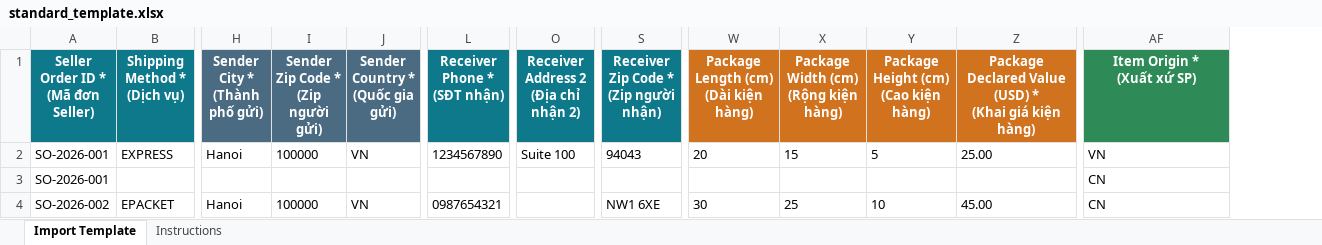
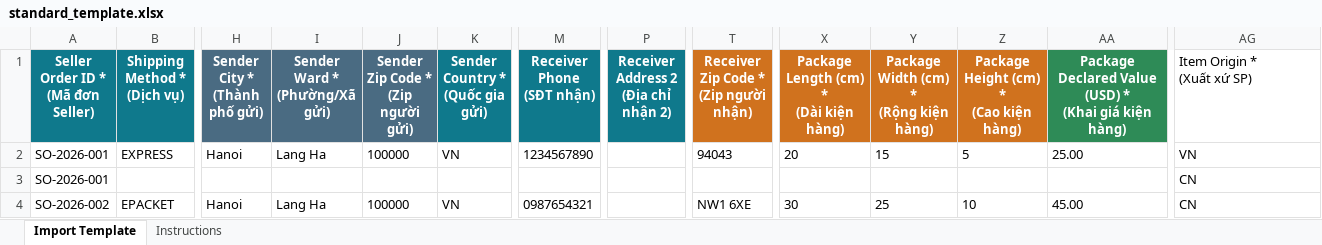
Before and after one commit to FLASH-SHIP/ecom-customer, an Excel workbook: public/templates/standard_template.xlsx, sheet Import Template, drawn as a sheet; only a part is shown, gaps mark what is left out; values as stored, in another font and other column widths than the file's, no borders; addresses are those after the commit; ↵ is a line break in a cell; the diff names each change by its address in the sheet, - before the commit and + after, or states it on an @@ line.

```diff
--- a/public/templates/standard_template.xlsx (sheet Import Template)
+++ b/public/templates/standard_template.xlsx (sheet Import Template)
+column I (Sender Ward * (Phường/Xã gửi)), rows 2-4: Lang Ha |  | Lang Ha
-K1 fill: #4A6B82
+K1 fill: #0F798C
-M1: Receiver Phone * ↵ (SĐT nhận)
+M1: Receiver Phone ↵ (SĐT nhận)
-T1 fill: #0F798C
+T1 fill: #D0721E
-X1: Package Length (cm) ↵ (Dài kiện hàng)
+X1: Package Length (cm) * ↵ (Dài kiện hàng)
-Y1: Package Width (cm) ↵ (Rộng kiện hàng)
+Y1: Package Width (cm) * ↵ (Rộng kiện hàng)
-Z1: Package Height (cm) ↵ (Cao kiện hàng)
+Z1: Package Height (cm) * ↵ (Cao kiện hàng)
-AA1 fill: #D0721E
+AA1 fill: #2E8B57
@@ AG1 fill: #2E8B57 → none, bold: on → off, text colour: #FFFFFF → black, alignment: center → left @@
-P2: Suite 100
+P2: (empty)
```
Also changed, not shown: sheet Instructions, 5 other files.
